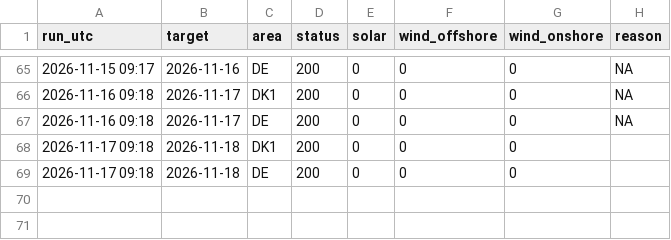
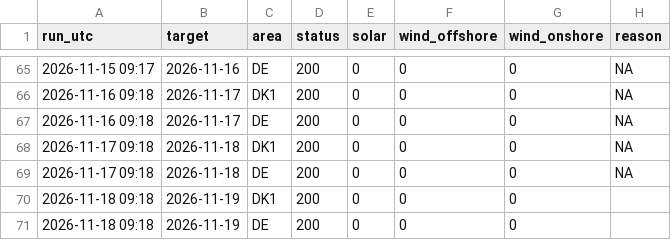
Before and after one commit to jacobazu/dk1-price-forecasting, a CSV file: live/entsoe_timing.csv, drawn as a sheet; only a part is shown, gaps mark what is left out.

```diff
--- a/live/entsoe_timing.csv
+++ b/live/entsoe_timing.csv
@@ -67,3 +67,5 @@ run_utc,target,area,status,solar,wind_offshore,wind_onshore,reason
 2026-11-16 09:18,2026-11-17,DE,200,0,0,0,NA
-2026-11-17 09:18,2026-11-18,DK1,200,0,0,0,
-2026-11-17 09:18,2026-11-18,DE,200,0,0,0,
+2026-11-17 09:18,2026-11-18,DK1,200,0,0,0,NA
+2026-11-17 09:18,2026-11-18,DE,200,0,0,0,NA
+2026-11-18 09:18,2026-11-19,DK1,200,0,0,0,
+2026-11-18 09:18,2026-11-19,DE,200,0,0,0,
```
Also changed, not shown: forecasts/challengers_py.csv, forecasts/forecasts_live.csv, 22 other files.
